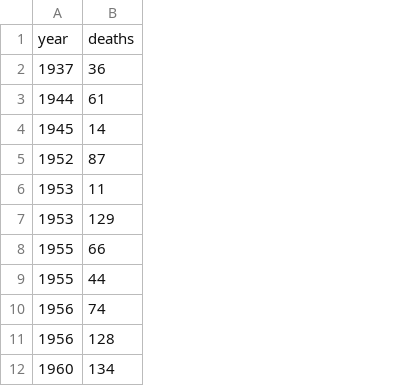
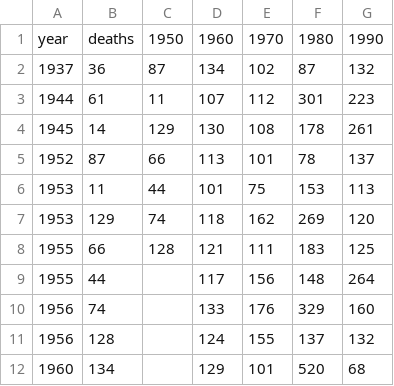
Before and after one commit to alanarnholt/BSDA, a CSV file: data-raw/Airdisasters.csv, drawn as a sheet; only a part is shown; the diff names each change by its address in the sheet, - before the commit and + after, or states it on an @@ line.

```diff
--- a/data-raw/Airdisasters.csv
+++ b/data-raw/Airdisasters.csv
+column C, rows 1-8: 1950 | 87 | 11 | 129 | 66 | 44 | 74 | 128
+column D, rows 1-12: 1960 | 134 | 107 | 130 | 113 | 101 | 118 | 121 | 117 | 133 | 124 | 129
+column E, rows 1-12: 1970 | 102 | 112 | 108 | 101 | 75 | 162 | 111 | 156 | 176 | 155 | 101
+column F, rows 1-12: 1980 | 87 | 301 | 178 | 78 | 153 | 269 | 183 | 148 | 329 | 137 | 520
+column G, rows 1-12: 1990 | 132 | 223 | 261 | 137 | 113 | 120 | 125 | 264 | 160 | 132 | 68
```
Also changed, not shown: data-raw/Aids.csv, data-raw/Bbsalaries.csv, 54 other files.
